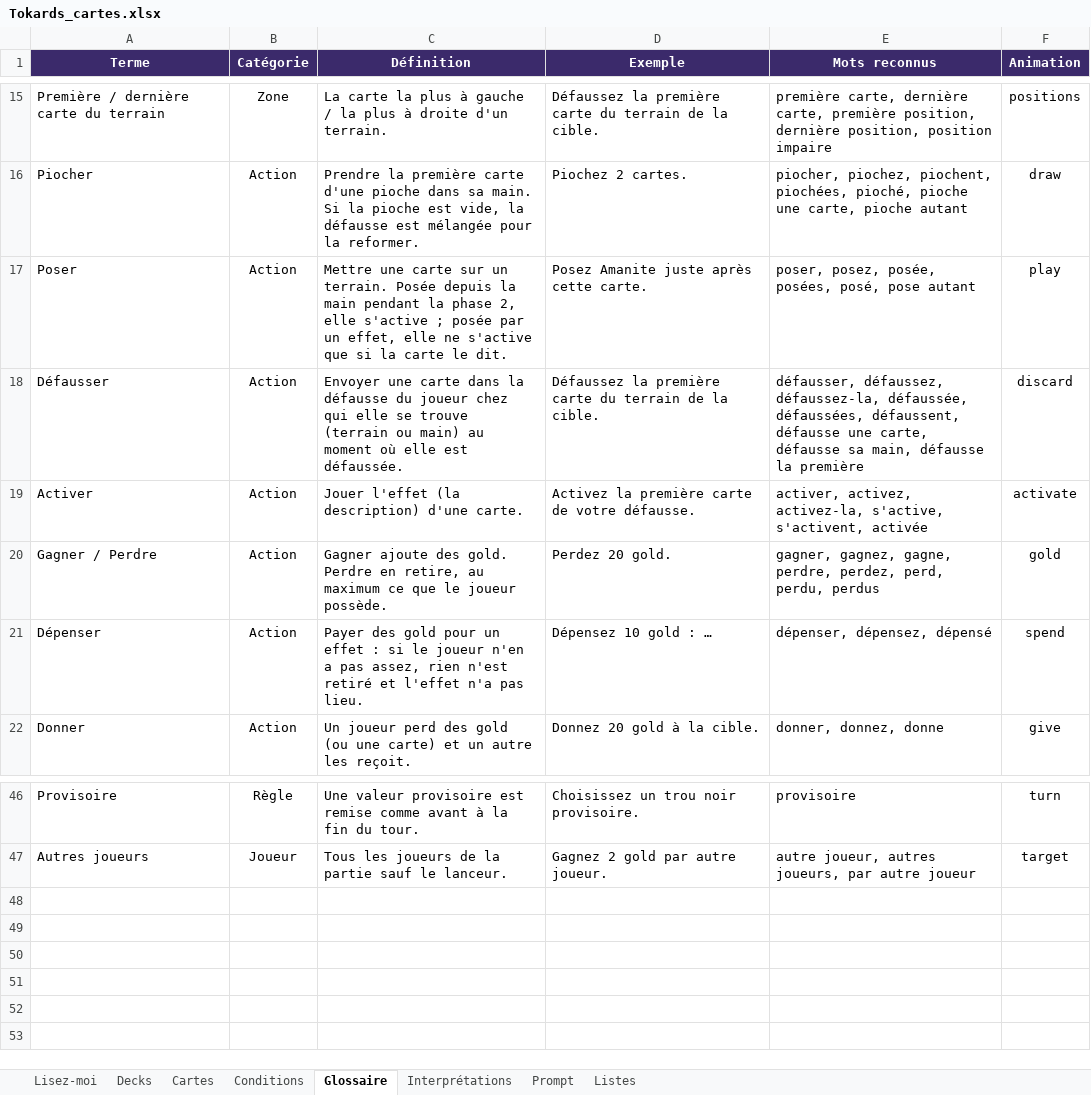
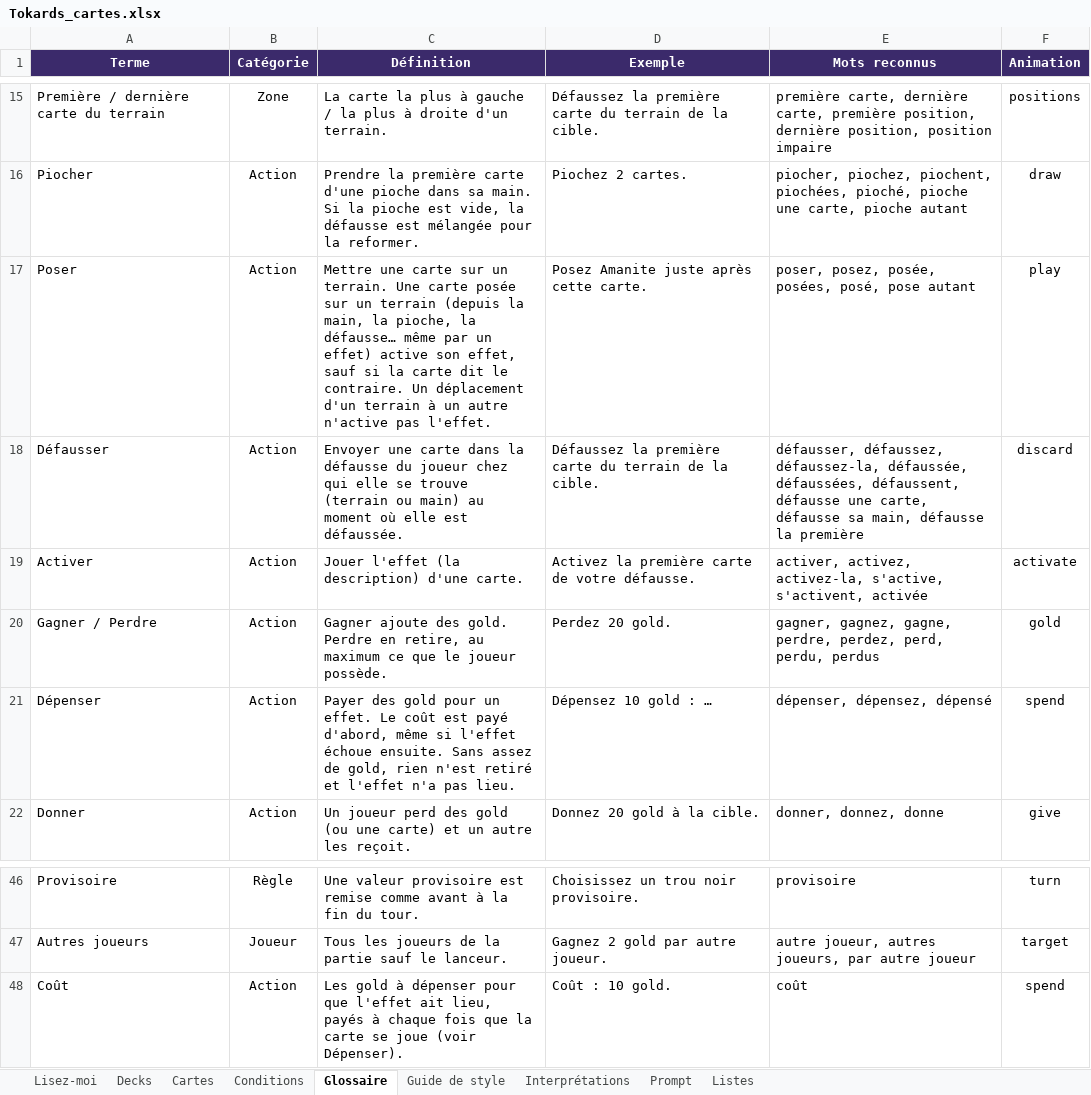
Before and after one commit to Emilezola0/Tokards, an Excel workbook: data/Tokards_cartes.xlsx, sheet Glossaire, drawn as a sheet; only a part is shown, gaps mark what is left out; values as stored, in another font and other column widths than the file's, no borders; conditional formats not drawn; the diff names each change by its address in the sheet, - before the commit and + after, or states it on an @@ line.

```diff
--- a/data/Tokards_cartes.xlsx (sheet Glossaire)
+++ b/data/Tokards_cartes.xlsx (sheet Glossaire)
+sheet tab: Guide de style
-C17 (Définition): …un terrain. Posée depuis la main pendant la phase 2, elle s'active ; posée par un effet, elle ne s'active que si la carte le dit.
+C17 (Définition): …un terrain. Une carte posée sur un terrain (depuis la main, la pioche, la défausse… même par un effet) active son effet, sauf si la carte dit le contraire. Un déplacement d'un terrain à un autre n'active pas l'effet.
-C21 (Définition): …pour un effet : si le joueur n'en a pas assez, rien n'est…
+C21 (Définition): …pour un effet. Le coût est payé d'abord, même si l'effet échoue ensuite. Sans assez de gold, rien n'est…
+row 48: Coût | Action | Les gold à dépenser pour que l'effet ait lieu, payés à chaque fois que la carte se joue (voir Dépenser). | Coût : 10 gold. | coût | spend
```
Also changed, not shown: sheet Interprétations, sheet Cartes, sheet Prompt, sheet Lisez-moi, 12 other files.
